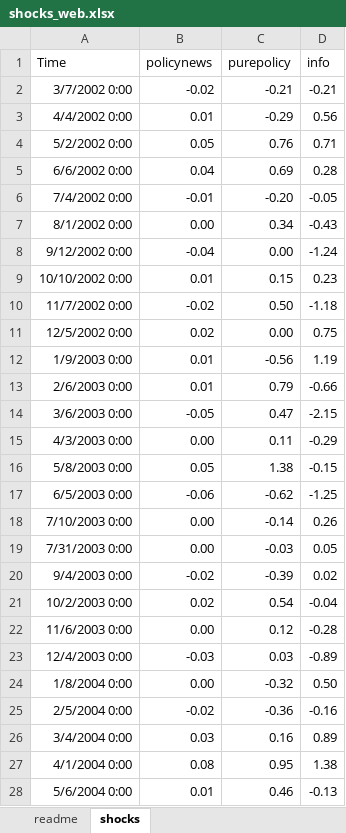
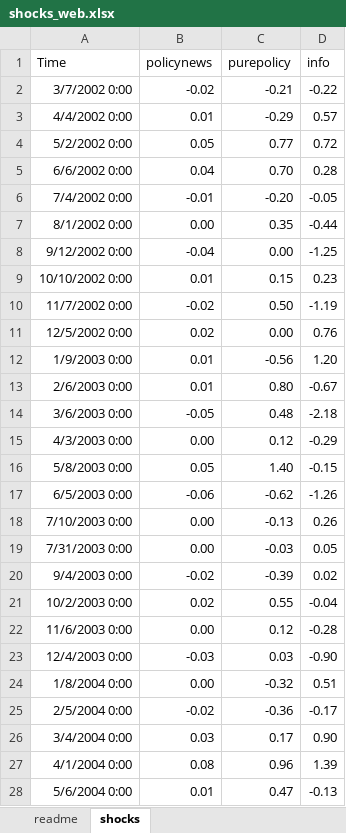
Before and after one commit to MarkKersen/PapersSlides, an Excel workbook: shocks_web.xlsx, sheet shocks, drawn as a sheet; only a part is shown; values as stored, in another font and other column widths than the file's, no borders; the diff covers the shown part only; the diff names each change by its address in the sheet, - before the commit and + after, or states it on an @@ line.

Commit message:
Add files via upload

```diff
--- a/shocks_web.xlsx (sheet shocks)
+++ b/shocks_web.xlsx (sheet shocks)
-D2 (info): -0.21
+D2 (info): -0.22
-D3 (info): 0.56
+D3 (info): 0.57
-C4 (purepolicy): 0.76
+C4 (purepolicy): 0.77
-D4 (info): 0.71
+D4 (info): 0.72
-C5 (purepolicy): 0.69
+C5 (purepolicy): 0.70
-C7 (purepolicy): 0.34
+C7 (purepolicy): 0.35
-D7 (info): -0.43
+D7 (info): -0.44
-D8 (info): -1.24
+D8 (info): -1.25
-D10 (info): -1.18
+D10 (info): -1.19
-D11 (info): 0.75
+D11 (info): 0.76
-D12 (info): 1.19
+D12 (info): 1.20
-C13 (purepolicy): 0.79
+C13 (purepolicy): 0.80
-D13 (info): -0.66
+D13 (info): -0.67
-C14 (purepolicy): 0.47
+C14 (purepolicy): 0.48
-D14 (info): -2.15
+D14 (info): -2.18
-C15 (purepolicy): 0.11
+C15 (purepolicy): 0.12
-C16 (purepolicy): 1.38
+C16 (purepolicy): 1.40
-D17 (info): -1.25
+D17 (info): -1.26
-C18 (purepolicy): -0.14
+C18 (purepolicy): -0.13
-C21 (purepolicy): 0.54
+C21 (purepolicy): 0.55
-D23 (info): -0.89
+D23 (info): -0.90
-D24 (info): 0.50
+D24 (info): 0.51
-D25 (info): -0.16
+D25 (info): -0.17
-C26 (purepolicy): 0.16
+C26 (purepolicy): 0.17
-D26 (info): 0.89
+D26 (info): 0.90
-C27 (purepolicy): 0.95
+C27 (purepolicy): 0.96
-D27 (info): 1.38
+D27 (info): 1.39
-C28 (purepolicy): 0.46
+C28 (purepolicy): 0.47
```
Also changed, not shown: 6 added rows and 233 edited cells elsewhere in this sheet.
